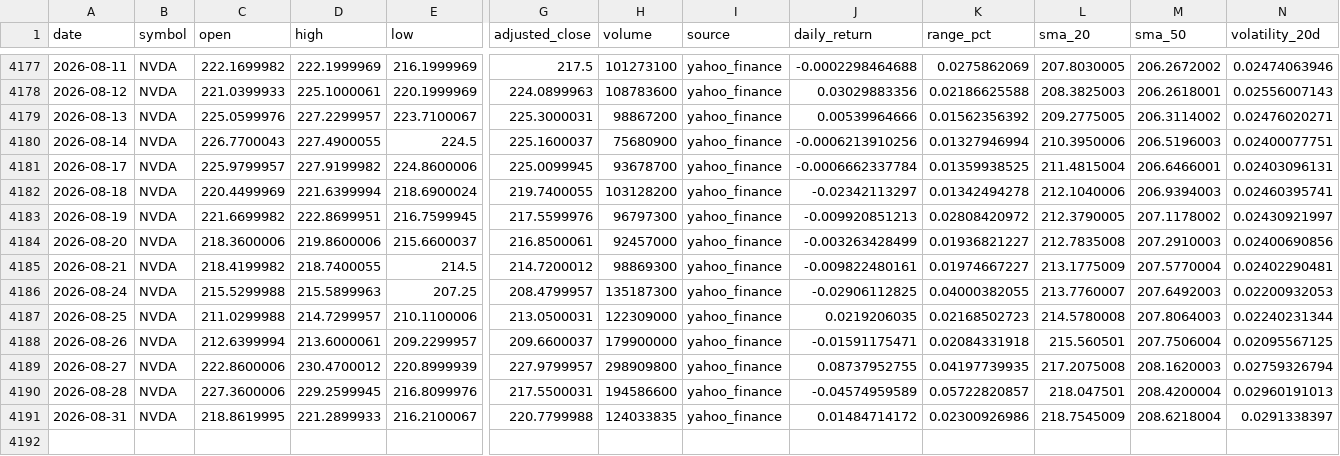
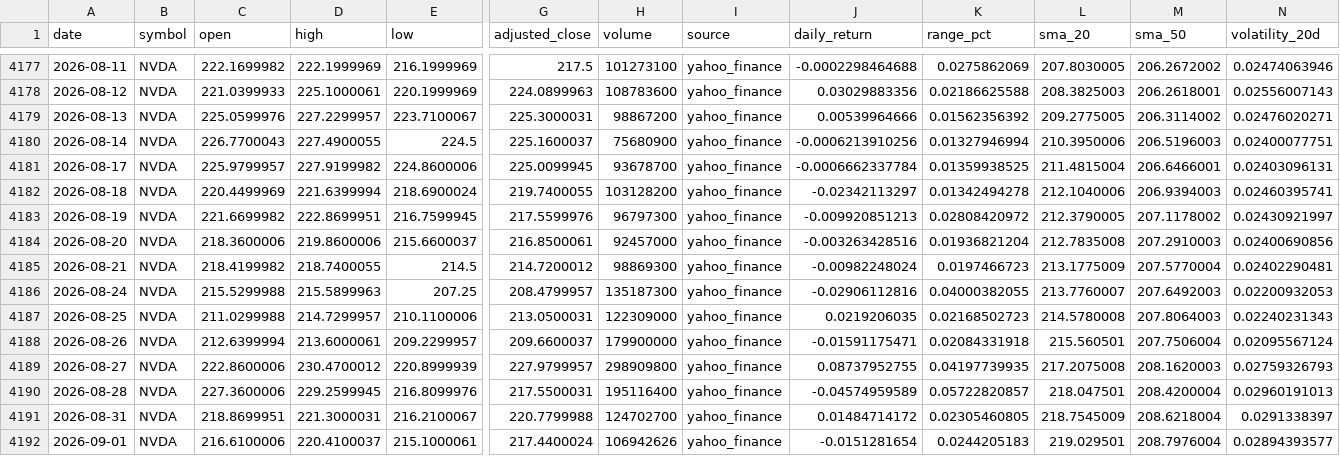
Before and after one commit to abi1010-git/predicting-stock-market-personal-project, a CSV file: data/NVDA.csv, drawn as a sheet; only a part is shown, gaps mark what is left out; rows hold the shown columns only; the diff names each change by its address in the sheet, - before the commit and + after, or states it on an @@ line.

```diff
--- a/data/NVDA.csv
+++ b/data/NVDA.csv
-J4184 (daily_return): -0.003263428499
+J4184 (daily_return): -0.003263428516
-K4184 (range_pct): 0.01936821227
+K4184 (range_pct): 0.01936821204
-J4185 (daily_return): -0.009822480161
+J4185 (daily_return): -0.00982248024
-K4185 (range_pct): 0.01974667227
+K4185 (range_pct): 0.0197466723
-J4186 (daily_return): -0.02906112825
+J4186 (daily_return): -0.02906112816
-N4187 (volatility_20d): 0.02240231344
+N4187 (volatility_20d): 0.02240231343
-N4188 (volatility_20d): 0.02095567125
+N4188 (volatility_20d): 0.02095567124
-N4189 (volatility_20d): 0.02759326794
+N4189 (volatility_20d): 0.02759326793
-H4190 (volume): 194586600
+H4190 (volume): 195116400
-C4191 (open): 218.8619995
+C4191 (open): 218.8699951
-D4191 (high): 221.2899933
+D4191 (high): 221.3000031
-H4191 (volume): 124033835
+H4191 (volume): 124702700
-K4191 (range_pct): 0.02300926986
+K4191 (range_pct): 0.02305460805
+row 4192: 2026-09-01 | NVDA | 216.6100006 | 220.4100037 | 215.1000061 | 217.4400024 | 106942626 | yahoo_finance | -0.0151281654 | 0.0244205183 | 219.029501 | 208.7976004 | 0.02894393577
```
Also changed, not shown: data/AAPL.csv, data/IWM.csv, 3 other files.
